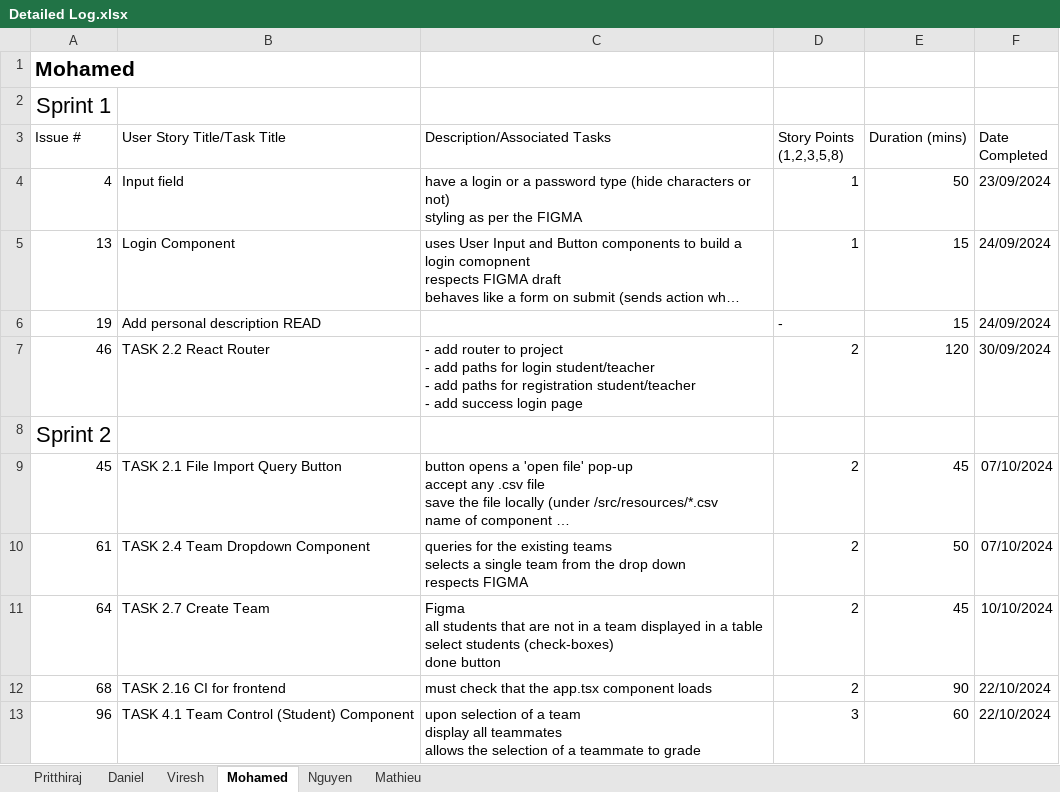
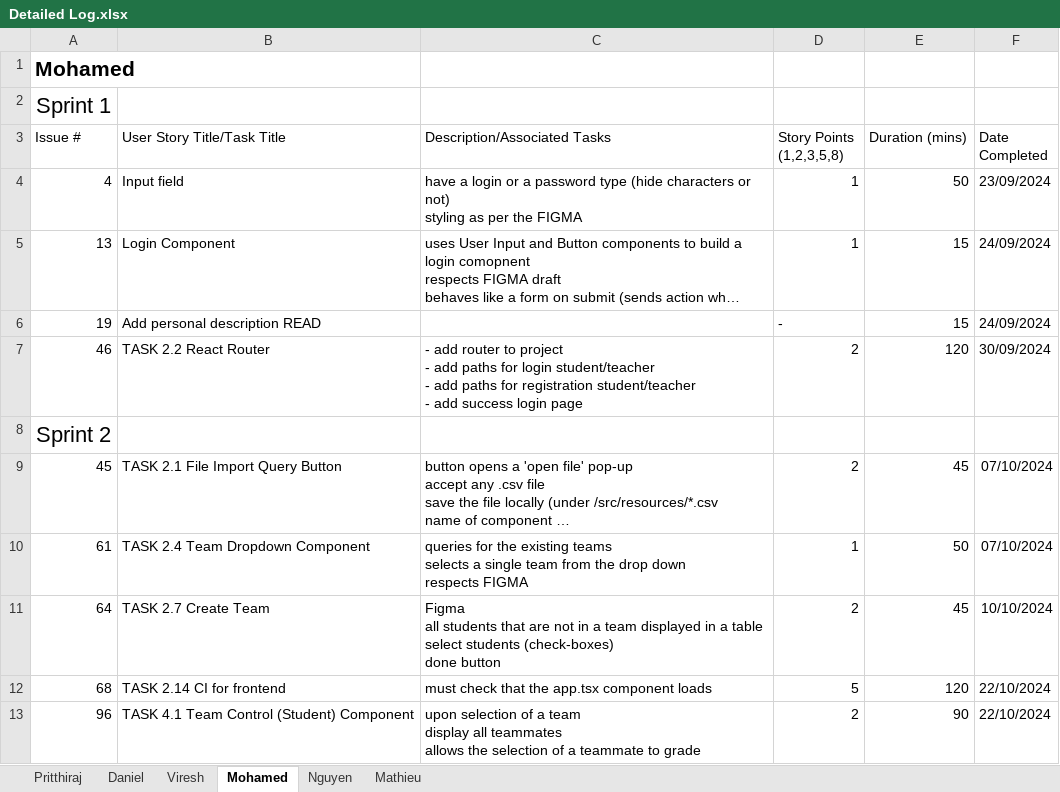
Before and after one commit to kxrur/Pear_Assessment, an Excel workbook: Sprint 2/Detailed Log.xlsx, sheet Mohamed, drawn as a sheet; long unchanged cells end in …; values as stored, in another font and other column widths than the file's, no borders; charts and pictures not drawn; the diff names each change by its address in the sheet, - before the commit and + after, or states it on an @@ line.

```diff
--- a/Sprint 2/Detailed Log.xlsx (sheet Mohamed)
+++ b/Sprint 2/Detailed Log.xlsx (sheet Mohamed)
-D10 (Story Points (1,2,3,5,8)): 2
+D10 (Story Points (1,2,3,5,8)): 1
-B12 (User Story Title/Task Title): TASK 2.16 CI for frontend
+B12 (User Story Title/Task Title): TASK 2.14 CI for frontend
-D12 (Story Points (1,2,3,5,8)): 2
+D12 (Story Points (1,2,3,5,8)): 5
-E12 (Duration (mins)): 90
+E12 (Duration (mins)): 120
-D13 (Story Points (1,2,3,5,8)): 3
+D13 (Story Points (1,2,3,5,8)): 2
-E13 (Duration (mins)): 60
+E13 (Duration (mins)): 90
```
Also changed, not shown: sheet Daniel, 2 other files.
